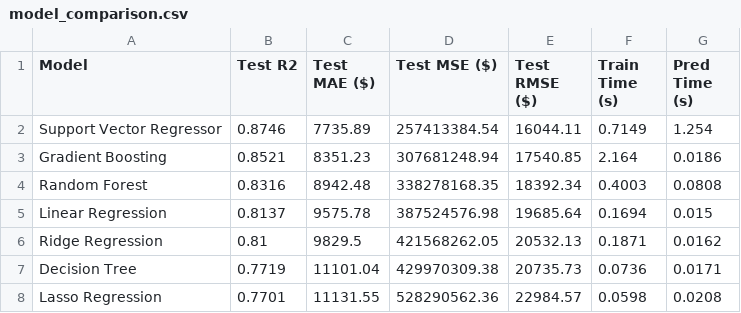
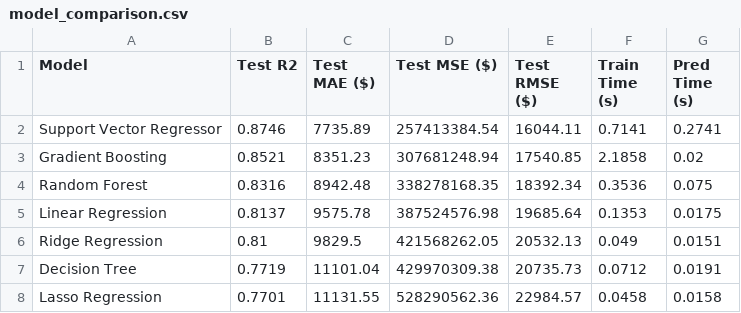
Before and after one commit to RuetGG/regression-ml-model, a CSV file: outputs/metrics/model_comparison.csv, drawn as a sheet.

```diff
--- a/outputs/metrics/model_comparison.csv
+++ b/outputs/metrics/model_comparison.csv
@@ -1,8 +1,8 @@
 Model,Test R2,Test MAE ($),Test MSE ($),Test RMSE ($),Train Time (s),Pred Time (s)
-Support Vector Regressor,0.8746,7735.89,257413384.54,16044.11,0.7149,1.254
-Gradient Boosting,0.8521,8351.23,307681248.94,17540.85,2.164,0.0186
-Random Forest,0.8316,8942.48,338278168.35,18392.34,0.4003,0.0808
-Linear Regression,0.8137,9575.78,387524576.98,19685.64,0.1694,0.015
-Ridge Regression,0.81,9829.5,421568262.05,20532.13,0.1871,0.0162
-Decision Tree,0.7719,11101.04,429970309.38,20735.73,0.0736,0.0171
-Lasso Regression,0.7701,11131.55,528290562.36,22984.57,0.0598,0.0208
+Support Vector Regressor,0.8746,7735.89,257413384.54,16044.11,0.7141,0.2741
+Gradient Boosting,0.8521,8351.23,307681248.94,17540.85,2.1858,0.02
+Random Forest,0.8316,8942.48,338278168.35,18392.34,0.3536,0.075
+Linear Regression,0.8137,9575.78,387524576.98,19685.64,0.1353,0.0175
+Ridge Regression,0.81,9829.5,421568262.05,20532.13,0.049,0.0151
+Decision Tree,0.7719,11101.04,429970309.38,20735.73,0.0712,0.0191
+Lasso Regression,0.7701,11131.55,528290562.36,22984.57,0.0458,0.0158
```
Also changed, not shown: 3 other files.
